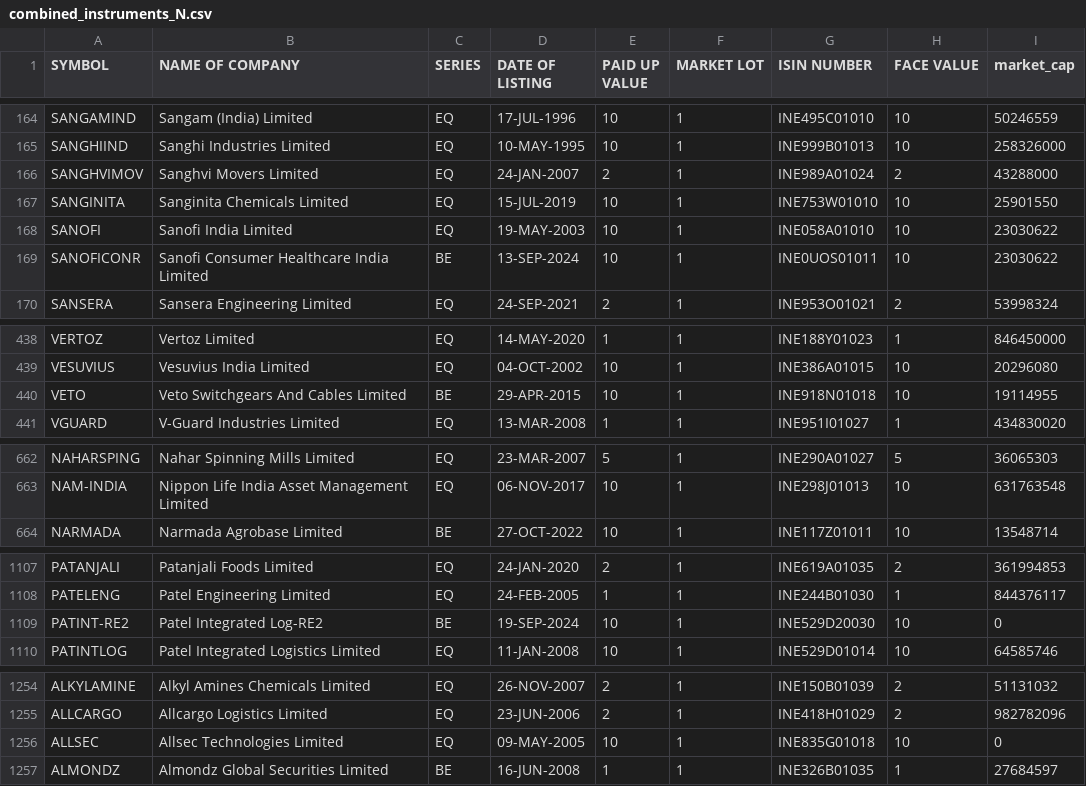
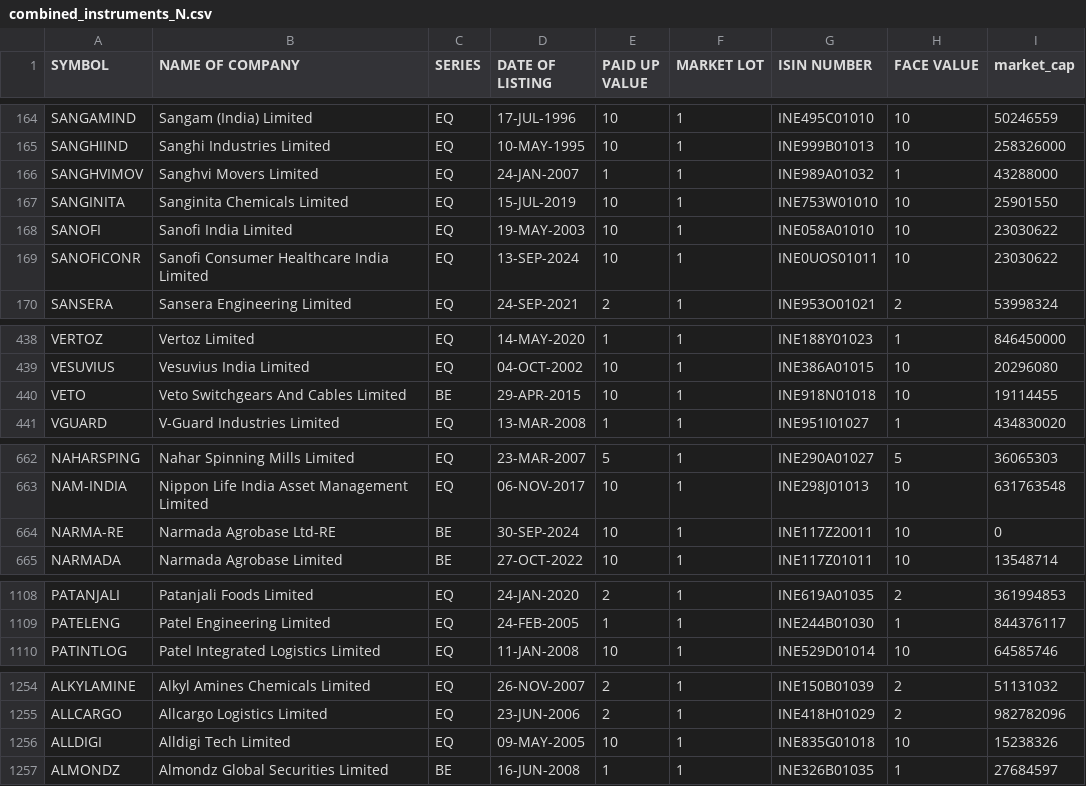
Before and after one commit to sggovtech/githubactions2, a CSV file: combined_instruments_N.csv, drawn as a sheet; only a part is shown, gaps mark what is left out; the diff covers the shown part only.

Commit message:
Add  file

```diff
--- a/combined_instruments_N.csv
+++ b/combined_instruments_N.csv
@@ -165,6 +165,6 @@ SANGAMIND,Sangam (India) Limited,EQ,17-JUL-1996,10,1,INE495C01010,10,50246559
 SANGHIIND,Sanghi Industries Limited,EQ,10-MAY-1995,10,1,INE999B01013,10,258326000
-SANGHVIMOV,Sanghvi Movers Limited,EQ,24-JAN-2007,2,1,INE989A01024,2,43288000
+SANGHVIMOV,Sanghvi Movers Limited,EQ,24-JAN-2007,1,1,INE989A01032,1,43288000
 SANGINITA,Sanginita Chemicals Limited,EQ,15-JUL-2019,10,1,INE753W01010,10,25901550
 SANOFI,Sanofi India Limited,EQ,19-MAY-2003,10,1,INE058A01010,10,23030622
-SANOFICONR,Sanofi Consumer Healthcare India Limited,BE,13-SEP-2024,10,1,INE0UOS01011,10,23030622
+SANOFICONR,Sanofi Consumer Healthcare India Limited,EQ,13-SEP-2024,10,1,INE0UOS01011,10,23030622
 SANSERA,Sansera Engineering Limited,EQ,24-SEP-2021,2,1,INE953O01021,2,53998324
@@ -439,3 +439,3 @@ VERTOZ,Vertoz Limited,EQ,14-MAY-2020,1,1,INE188Y01023,1,846450000
 VESUVIUS,Vesuvius India Limited,EQ,04-OCT-2002,10,1,INE386A01015,10,20296080
-VETO,Veto Switchgears And Cables Limited,BE,29-APR-2015,10,1,INE918N01018,10,19114955
+VETO,Veto Switchgears And Cables Limited,BE,29-APR-2015,10,1,INE918N01018,10,19114455
 VGUARD,V-Guard Industries Limited,EQ,13-MAR-2008,1,1,INE951I01027,1,434830020
@@ -663,2 +663,3 @@ NAHARSPING,Nahar Spinning Mills Limited,EQ,23-MAR-2007,5,1,INE290A01027,5,360653
 NAM-INDIA,Nippon Life India Asset Management Limited,EQ,06-NOV-2017,10,1,INE298J01013,10,631763548
+NARMA-RE,Narmada Agrobase Ltd-RE,BE,30-SEP-2024,10,1,INE117Z20011,10,0
 NARMADA,Narmada Agrobase Limited,BE,27-OCT-2022,10,1,INE117Z01011,10,13548714
@@ -1108,3 +1109,2 @@ PATANJALI,Patanjali Foods Limited,EQ,24-JAN-2020,2,1,INE619A01035,2,361994853
 PATELENG,Patel Engineering Limited,EQ,24-FEB-2005,1,1,INE244B01030,1,844376117
-PATINT-RE2,Patel Integrated Log-RE2,BE,19-SEP-2024,10,1,INE529D20030,10,0
 PATINTLOG,Patel Integrated Logistics Limited,EQ,11-JAN-2008,10,1,INE529D01014,10,64585746
@@ -1255,3 +1255,3 @@ ALKYLAMINE,Alkyl Amines Chemicals Limited,EQ,26-NOV-2007,2,1,INE150B01039,2,5113
 ALLCARGO,Allcargo Logistics Limited,EQ,23-JUN-2006,2,1,INE418H01029,2,982782096
-ALLSEC,Allsec Technologies Limited,EQ,09-MAY-2005,10,1,INE835G01018,10,0
+ALLDIGI,Alldigi Tech Limited,EQ,09-MAY-2005,10,1,INE835G01018,10,15238326
 ALMONDZ,Almondz Global Securities Limited,BE,16-JUN-2008,1,1,INE326B01035,1,27684597
```
Also changed, not shown: 1 moved row and 6 edited cells elsewhere in this file.
